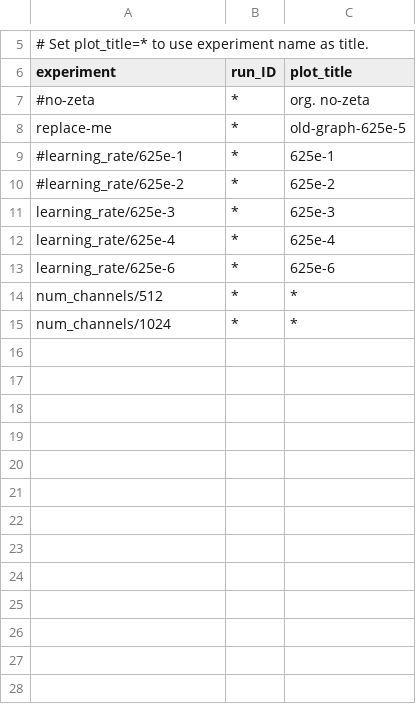
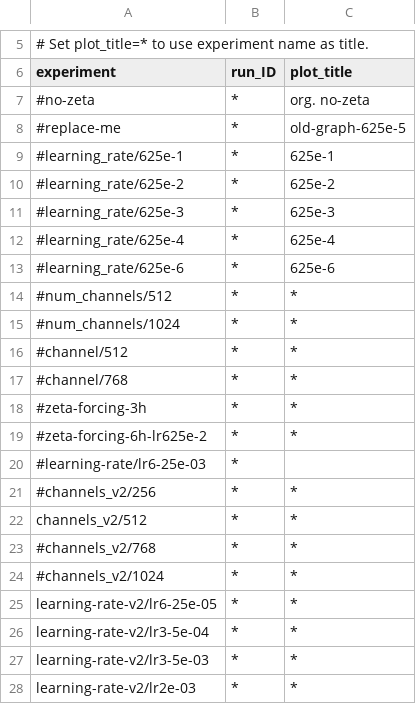
Before and after one commit to metno/ocean-ai, a CSV file: plot/mlflow/experiment_list.csv, drawn as a sheet; only a part is shown, gaps mark what is left out.

Commit message:
update experiment list and fixed mlflow__func not reading new anemoi training version log files

```diff
--- a/plot/mlflow/experiment_list.csv
+++ b/plot/mlflow/experiment_list.csv
@@ -7,9 +7,22 @@ experiment,run_ID,plot_title
 #no-zeta,*,org. no-zeta
-replace-me,*,old-graph-625e-5
+#replace-me,*,old-graph-625e-5
 #learning_rate/625e-1,*,625e-1
 #learning_rate/625e-2,*,625e-2
-learning_rate/625e-3,*,625e-3
-learning_rate/625e-4,*,625e-4
-learning_rate/625e-6,*,625e-6
-num_channels/512,*,*
-num_channels/1024,*,*
+#learning_rate/625e-3,*,625e-3
+#learning_rate/625e-4,*,625e-4
+#learning_rate/625e-6,*,625e-6
+#num_channels/512,*,*
+#num_channels/1024,*,*
+#channel/512,*,*
+#channel/768,*,*
+#zeta-forcing-3h,*,*
+#zeta-forcing-6h-lr625e-2,*,*
+#learning-rate/lr6-25e-03,*,
+#channels_v2/256,*,*
+channels_v2/512,*,*
+#channels_v2/768,*,*
+#channels_v2/1024,*,*
+learning-rate-v2/lr6-25e-05,*,*
+learning-rate-v2/lr3-5e-04,*,*
+learning-rate-v2/lr3-5e-03,*,*
+learning-rate-v2/lr2e-03,*,*
```
Also changed, not shown: 1 other file.
